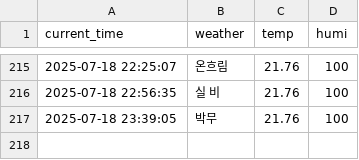
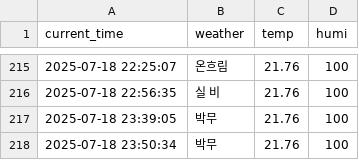
Before and after one commit to jaewoo01/seoul_weather_per_5m, a CSV file: seoul_weather.csv, drawn as a sheet; only a part is shown, gaps mark what is left out; the diff names each change by its address in the sheet, - before the commit and + after, or states it on an @@ line.

```diff
--- a/seoul_weather.csv
+++ b/seoul_weather.csv
+row 218: 2025-07-18 23:50:34 | 박무 | 21.76 | 100
```
